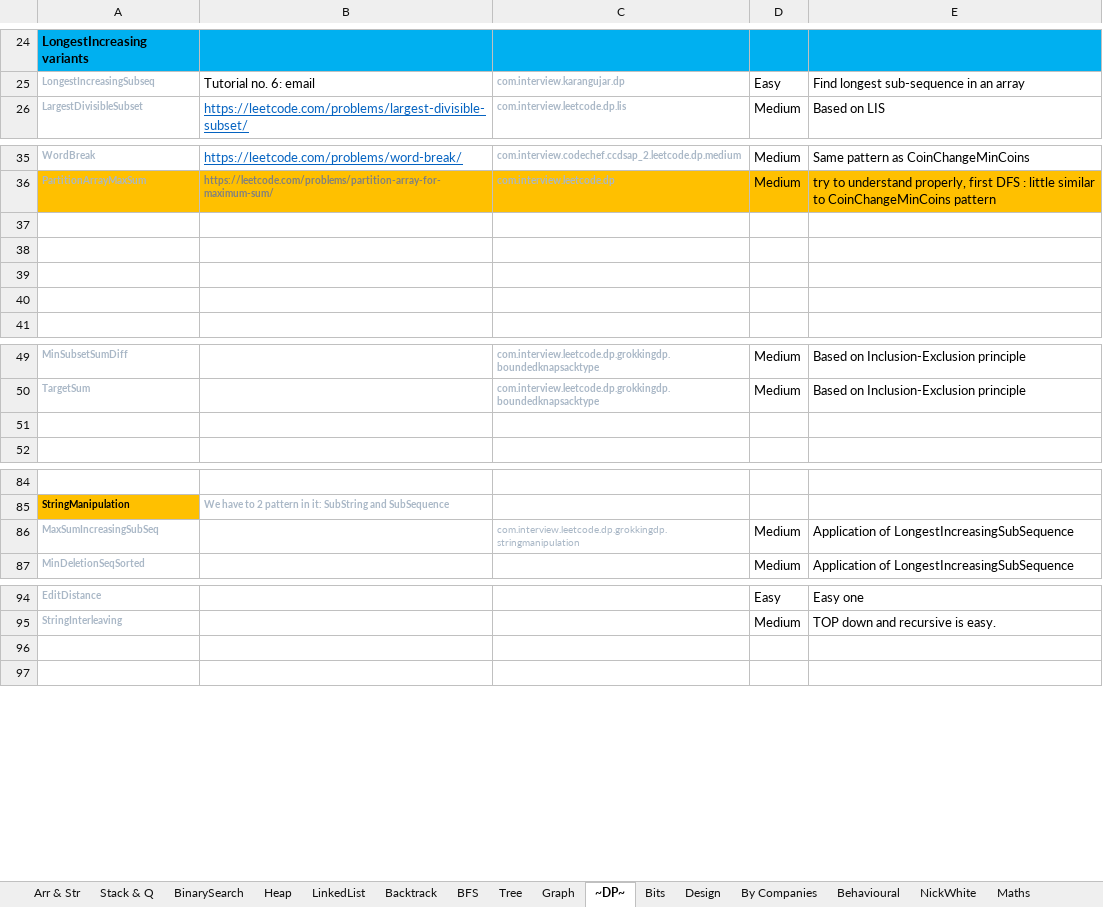
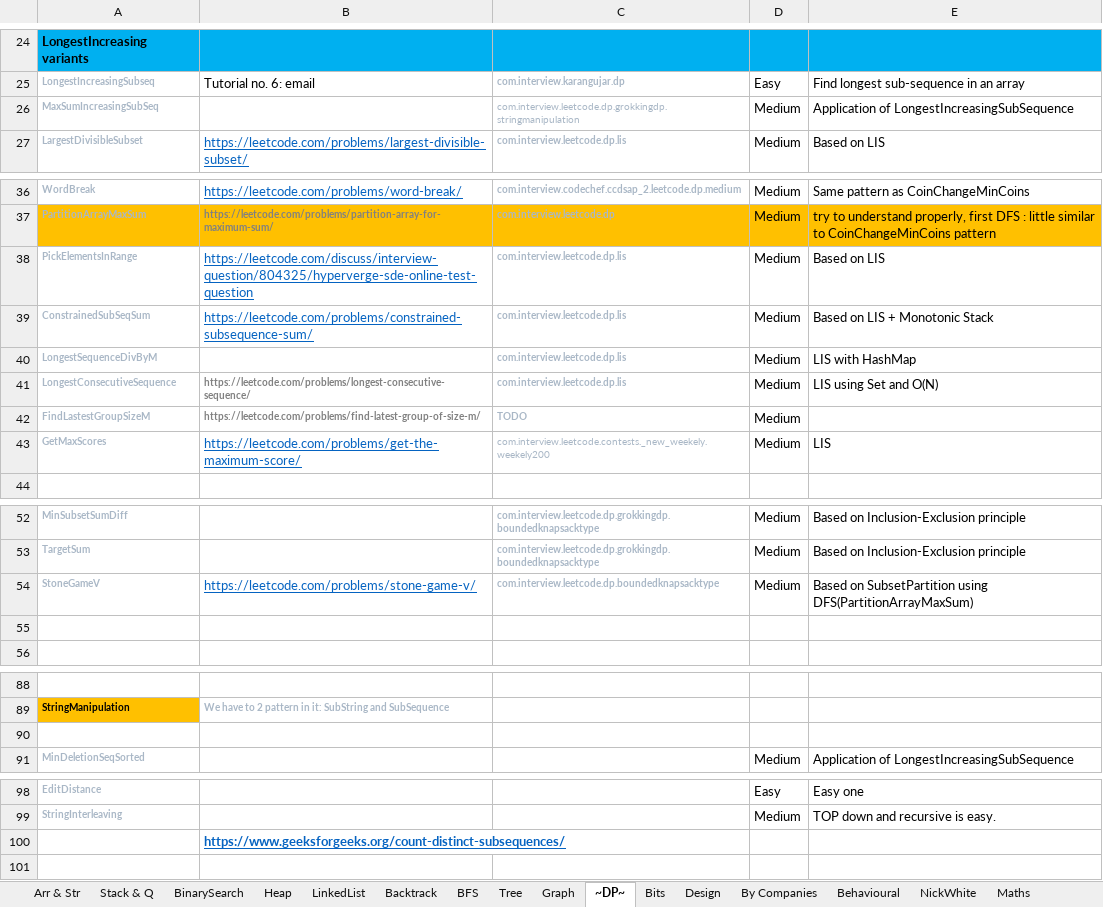
Before and after one commit to prdp89/interview, an Excel workbook: src/com/interview/excel/DS problem for interview.xlsx, sheet ~DP~, drawn as a sheet; only a part is shown, gaps mark what is left out; values as stored, in another font and other column widths than the file's, no borders; addresses are those after the commit; the diff names each change by its address in the sheet, - before the commit and + after, or states it on an @@ line.

Commit message:
- Adding LeetCode practice problems.

```diff
--- a/src/com/interview/excel/DS problem for interview.xlsx (sheet ~DP~)
+++ b/src/com/interview/excel/DS problem for interview.xlsx (sheet ~DP~)
+row 26: MaxSumIncreasingSubSeq |  | com.interview.leetcode.dp.grokkingdp.stringmanipulation | Medium | Application of LongestIncreasingSubSequence
-row 38: (empty)
+row 38: PickElementsInRange | https://leetcode.com/discuss/interview-question/804325/hyperverge-sde-online-test-question | com.interview.leetcode.dp.lis | Medium | Based on LIS
-row 39: (empty)
+row 39: ConstrainedSubSeqSum | https://leetcode.com/problems/constrained-subsequence-sum/ | com.interview.leetcode.dp.lis | Medium | Based on LIS + Monotonic Stack
-row 40: (empty)
+row 40: LongestSequenceDivByM |  | com.interview.leetcode.dp.lis | Medium | LIS with HashMap
-row 41: (empty)
+row 41: LongestConsecutiveSequence | https://leetcode.com/problems/longest-consecutive-sequence/ | com.interview.leetcode.dp.lis | Medium | LIS using Set and O(N)
+row 42: FindLastestGroupSizeM | https://leetcode.com/problems/find-latest-group-of-size-m/ | TODO | Medium
+row 43: GetMaxScores | https://leetcode.com/problems/get-the-maximum-score/ | com.interview.leetcode.contests._new_weekely.weekely200 | Medium | LIS
+row 54: StoneGameV | https://leetcode.com/problems/stone-game-v/ | com.interview.leetcode.dp.boundedknapsacktype | Medium | Based on SubsetPartition using DFS(PartitionArrayMaxSum)
-row 90: MaxSumIncreasingSubSeq |  | com.interview.leetcode.dp.grokkingdp.stringmanipulation | Medium | Application of LongestIncreasingSubSequence
+row 90: (empty)
-B100: (empty)
+B100: https://www.geeksforgeeks.org/count-distinct-subsequences/
```
Also changed, not shown: sheet Tree, sheet Graph, sheet Arr & Str, sheet BinarySearch, sheet BFS, sheet Backtrack, 3 more sheets, 40 other files.
